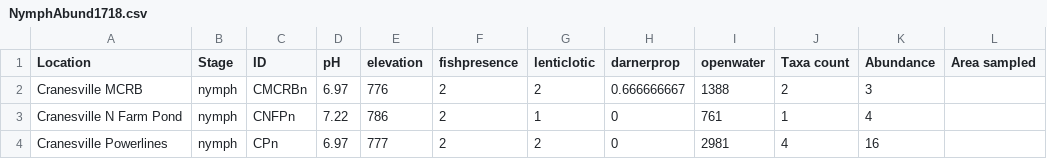
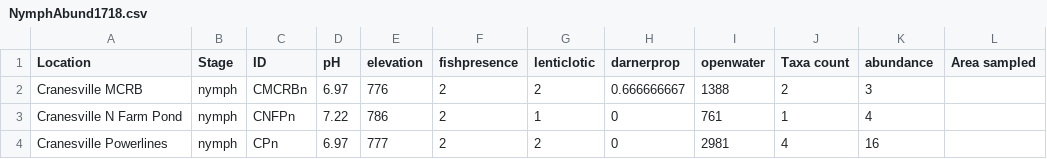
Before and after one commit to bpliberto/caphistory, a CSV file: NymphAbund1718.csv, drawn as a sheet; only a part is shown.

Commit message:
nymph abundance glms are pretty much the same as what the adults are saying

```diff
--- a/NymphAbund1718.csv
+++ b/NymphAbund1718.csv
@@ -1,2 +1,2 @@
-Location,Stage,ID,pH,elevation,fishpresence,lenticlotic,darnerprop,openwater,Taxa count,Abundance,Area sampled
+Location,Stage,ID,pH,elevation,fishpresence,lenticlotic,darnerprop,openwater,Taxa count,abundance,Area sampled
 Cranesville MCRB,nymph,CMCRBn,6.97,776,2,2,0.666666667,1388,2,3,
```
Also changed, not shown: 1 other file.
